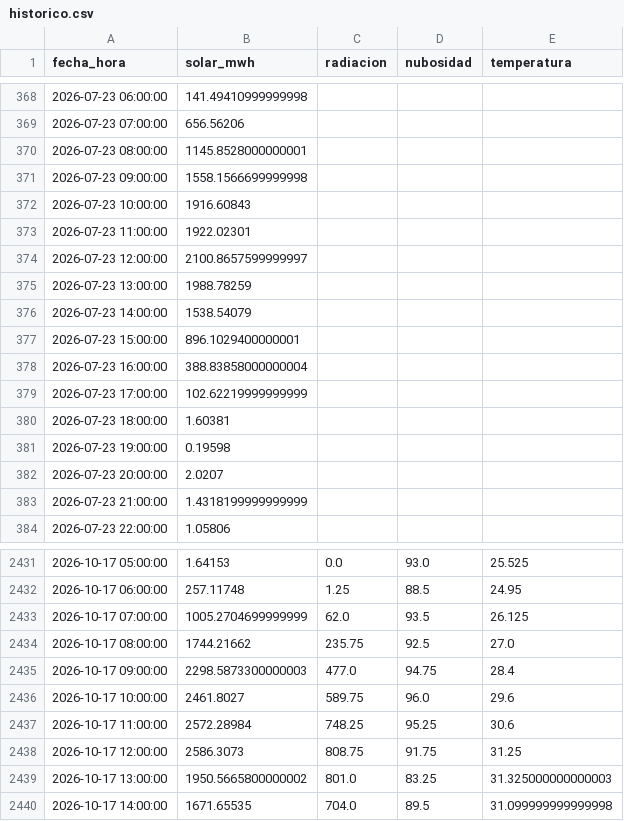
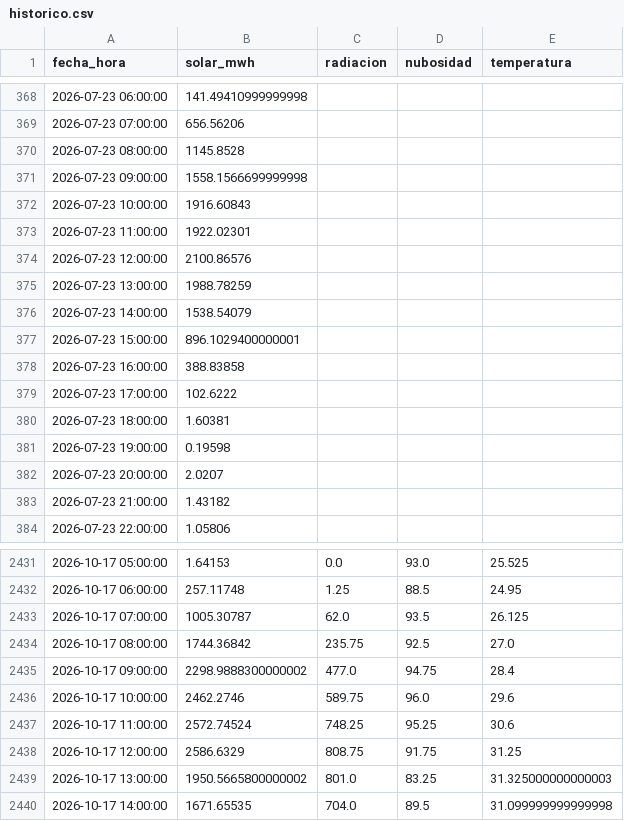
Before and after one commit to JuanCAndes27/liga-solar-xm, a CSV file: datos/historico.csv, drawn as a sheet; only a part is shown, gaps mark what is left out; the diff covers the shown part only.

```diff
--- a/datos/historico.csv
+++ b/datos/historico.csv
@@ -369,3 +369,3 @@ fecha_hora,solar_mwh,radiacion,nubosidad,temperatura
 2026-07-23 07:00:00,656.56206,,,
-2026-07-23 08:00:00,1145.8528000000001,,,
+2026-07-23 08:00:00,1145.8528,,,
 2026-07-23 09:00:00,1558.1566699999998,,,
@@ -373,3 +373,3 @@ fecha_hora,solar_mwh,radiacion,nubosidad,temperatura
 2026-07-23 11:00:00,1922.02301,,,
-2026-07-23 12:00:00,2100.8657599999997,,,
+2026-07-23 12:00:00,2100.86576,,,
 2026-07-23 13:00:00,1988.78259,,,
@@ -377,4 +377,4 @@ fecha_hora,solar_mwh,radiacion,nubosidad,temperatura
 2026-07-23 15:00:00,896.1029400000001,,,
-2026-07-23 16:00:00,388.83858000000004,,,
-2026-07-23 17:00:00,102.62219999999999,,,
+2026-07-23 16:00:00,388.83858,,,
+2026-07-23 17:00:00,102.6222,,,
 2026-07-23 18:00:00,1.60381,,,
@@ -382,3 +382,3 @@ fecha_hora,solar_mwh,radiacion,nubosidad,temperatura
 2026-07-23 20:00:00,2.0207,,,
-2026-07-23 21:00:00,1.4318199999999999,,,
+2026-07-23 21:00:00,1.43182,,,
 2026-07-23 22:00:00,1.05806,,,
@@ -2432,8 +2432,8 @@ fecha_hora,solar_mwh,radiacion,nubosidad,temperatura
 2026-10-17 06:00:00,257.11748,1.25,88.5,24.95
-2026-10-17 07:00:00,1005.2704699999999,62.0,93.5,26.125
-2026-10-17 08:00:00,1744.21662,235.75,92.5,27.0
-2026-10-17 09:00:00,2298.5873300000003,477.0,94.75,28.4
-2026-10-17 10:00:00,2461.8027,589.75,96.0,29.6
-2026-10-17 11:00:00,2572.28984,748.25,95.25,30.6
-2026-10-17 12:00:00,2586.3073,808.75,91.75,31.25
+2026-10-17 07:00:00,1005.30787,62.0,93.5,26.125
+2026-10-17 08:00:00,1744.36842,235.75,92.5,27.0
+2026-10-17 09:00:00,2298.9888300000002,477.0,94.75,28.4
+2026-10-17 10:00:00,2462.2746,589.75,96.0,29.6
+2026-10-17 11:00:00,2572.74524,748.25,95.25,30.6
+2026-10-17 12:00:00,2586.6329,808.75,91.75,31.25
 2026-10-17 13:00:00,1950.5665800000002,801.0,83.25,31.325000000000003
```
Also changed, not shown: 24 added rows elsewhere in this file, 3 other files.
